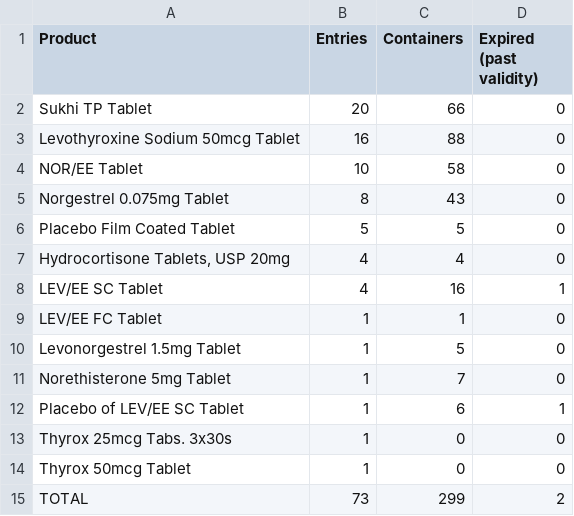
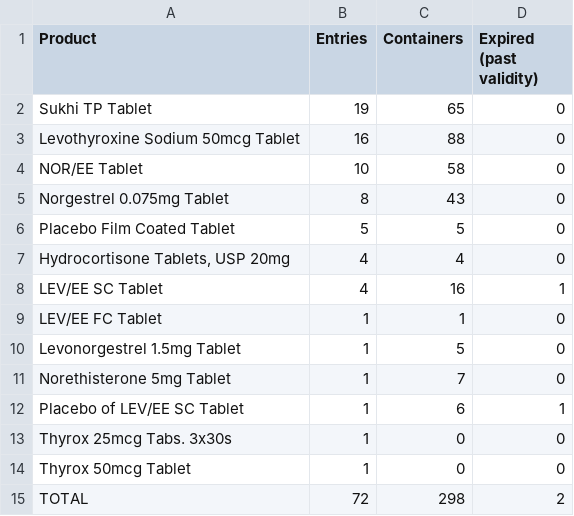
Before and after one commit to arif0850/staging-log-sheet, a CSV file: data/summary.csv, drawn as a sheet.

```diff
--- a/data/summary.csv
+++ b/data/summary.csv
@@ -1,3 +1,3 @@
 Product,Entries,Containers,Expired (past validity)
-Sukhi TP Tablet,20,66,0
+Sukhi TP Tablet,19,65,0
 Levothyroxine Sodium 50mcg Tablet,16,88,0
@@ -14,2 +14,2 @@ Thyrox 25mcg Tabs. 3x30s,1,0,0
 Thyrox 50mcg Tablet,1,0,0
-TOTAL,73,299,2
+TOTAL,72,298,2
```
Also changed, not shown: data/not-exited.csv, 12 other files.
